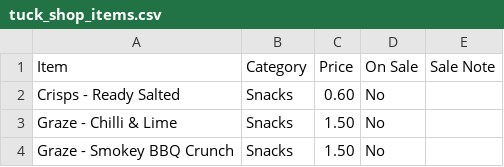
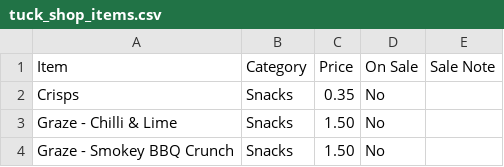
Before and after one commit to deanoooh/Tuck-Shop, a CSV file: tuck_shop_items.csv, drawn as a sheet; only a part is shown.

Commit message:
Update price for Ready Salted Crisps

```diff
--- a/tuck_shop_items.csv
+++ b/tuck_shop_items.csv
@@ -1,3 +1,3 @@
 Item,Category,Price,On Sale,Sale Note
-Crisps - Ready Salted,Snacks,0.60,No,
+Crisps,Snacks,0.35,No,
 Graze - Chilli & Lime,Snacks,1.50,No,
```
